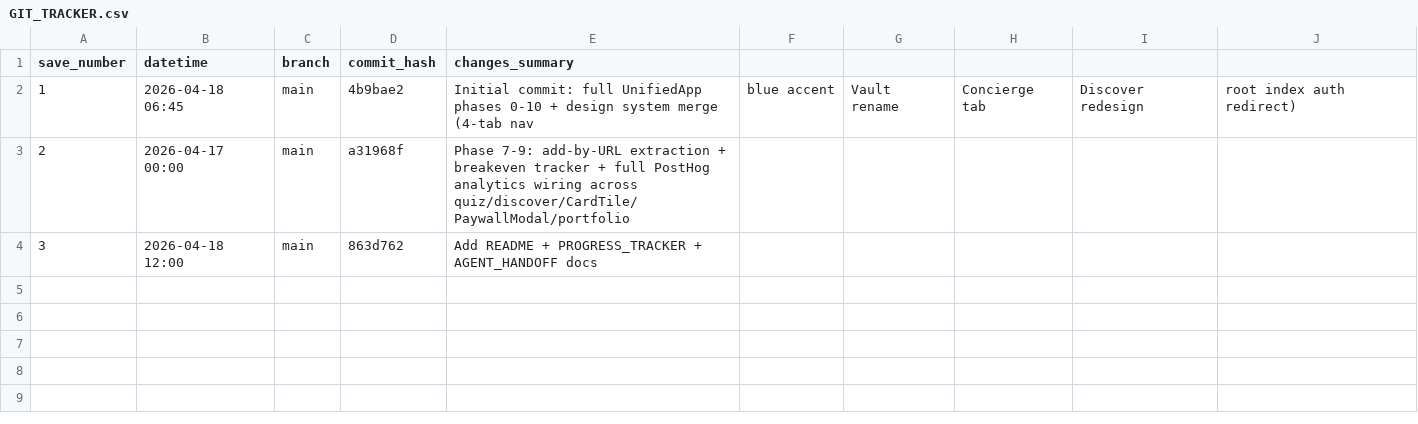
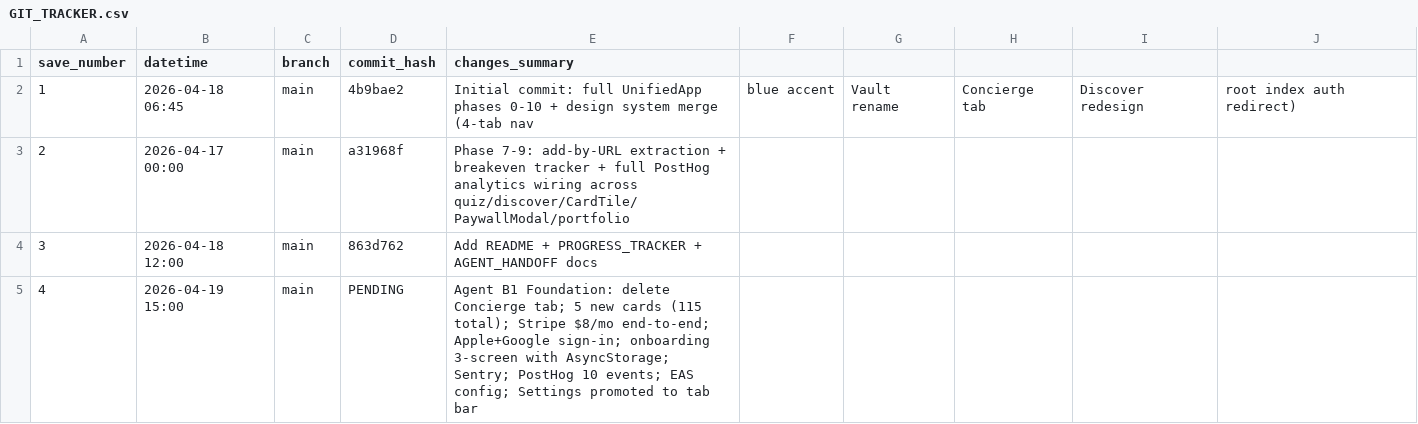
Before and after one commit to boozinix/UltimateCardScout, a CSV file: GIT_TRACKER.csv, drawn as a sheet.

```diff
--- a/GIT_TRACKER.csv
+++ b/GIT_TRACKER.csv
@@ -4 +4,2 @@ save_number,datetime,branch,commit_hash,changes_summary
 3,2026-04-18 12:00,main,863d762,Add README + PROGRESS_TRACKER + AGENT_HANDOFF docs
+4,2026-04-19 15:00,main,PENDING,Agent B1 Foundation: delete Concierge tab; 5 new cards (115 total); Stripe $8/mo end-to-end; Apple+Google sign-in; onboarding 3-screen with AsyncStorage; Sentry; PostHog 10 events; EAS config; Settings promoted to tab bar
```
Also changed, not shown: data/cards.csv, public/cards.csv, 50 other files.
